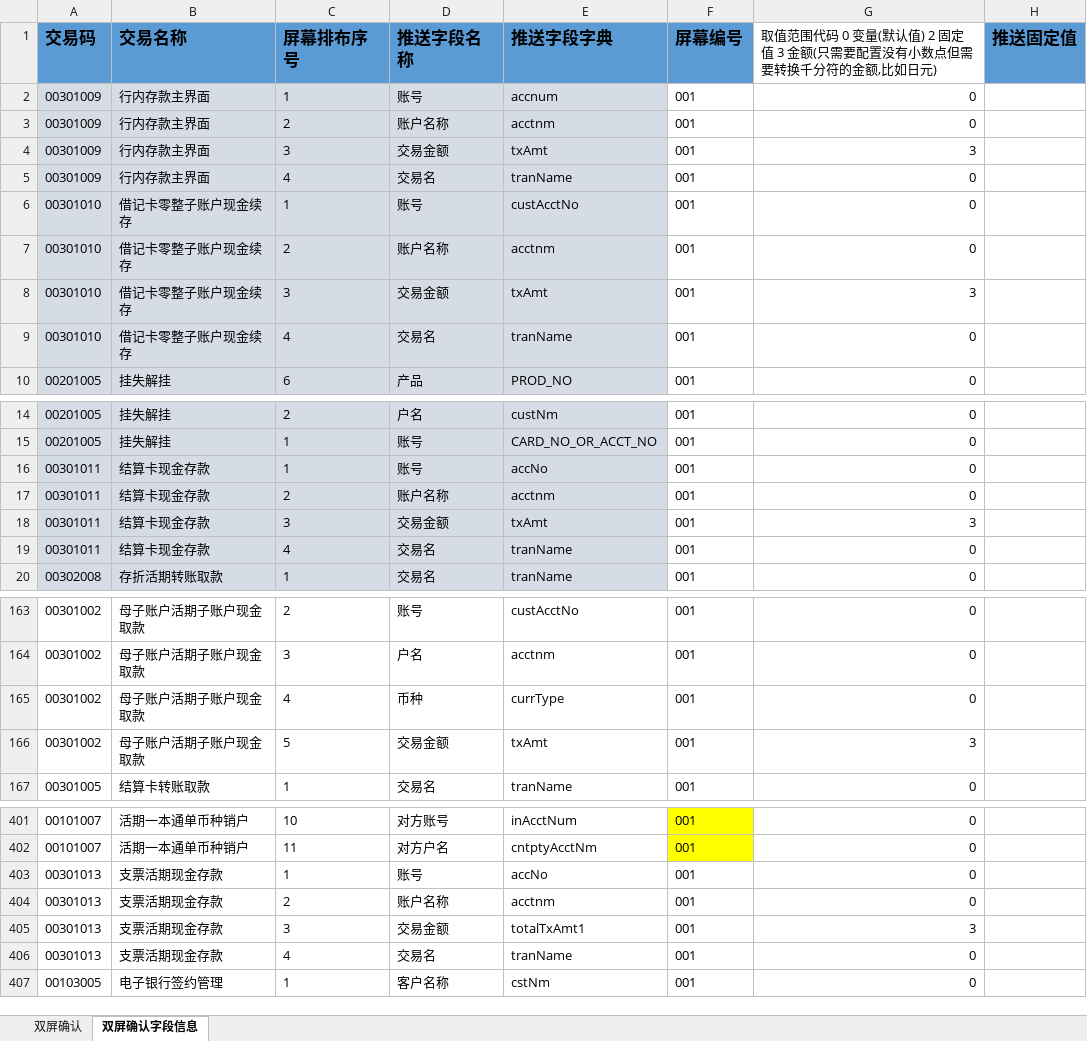
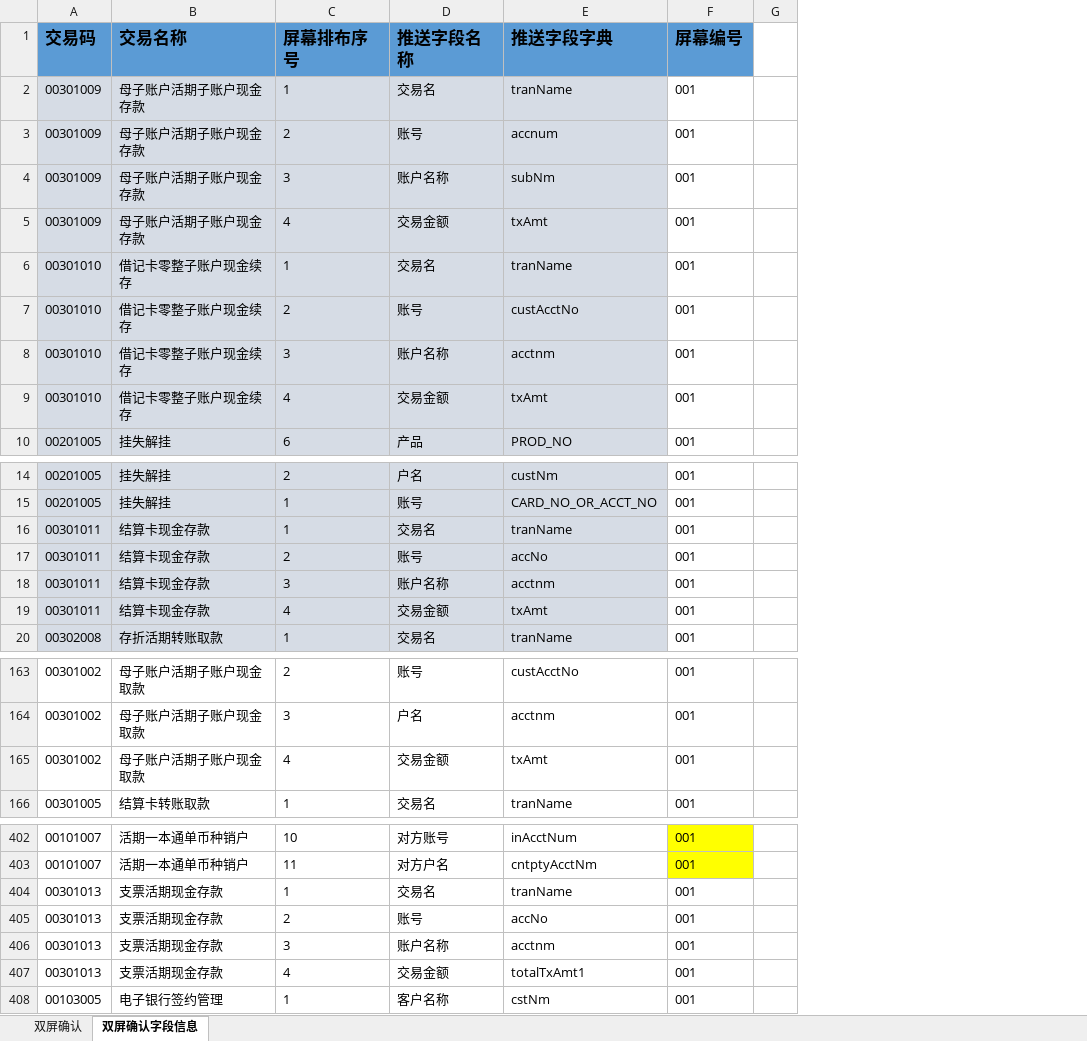
Before and after one commit to somebody2012/node-excel, an Excel workbook: src/doubleScreen/双屏确认.xlsx, sheet 双屏确认字段信息, drawn as a sheet; only a part is shown, gaps mark what is left out; values as stored, in another font and other column widths than the file's, no borders; conditional formats not drawn; removed rows and columns are numbered as before the commit, all else as after; the diff covers the shown part only; the diff names each change by its address in the sheet, - before the commit and + after, or states it on an @@ line.

```diff
--- a/src/doubleScreen/双屏确认.xlsx (sheet 双屏确认字段信息)
+++ b/src/doubleScreen/双屏确认.xlsx (sheet 双屏确认字段信息)
-column G, rows 1-8: 取值范围代码 0 变量(默认值) 2 固定值 3 金额(只需要配置没有小数点但需要转换千分符的金额,比如日元) | 0 | 0 | 3 | 0 | 0 | 0 | 3; row 10: 0; rows 14-18: 0 | 0 | 0 | 0 | 3; row 20: 0; rows 163-164: 0 | 0; rows 166-167: 3 | 0; rows 401-405: 0 | 0 | 0 | 0 | 3; row 407: 0
-column H (推送固定值), empty
+column G, empty
-B2:B5 (交易名称): 行内存款主界面
+B2:B5 (交易名称): 母子账户活期子账户现金存款
-D2 (推送字段名称): 账号
+D2 (推送字段名称): 交易名
-E2 (推送字段字典): accnum
+E2 (推送字段字典): tranName
-D3 (推送字段名称): 账户名称
+D3 (推送字段名称): 账号
-E3 (推送字段字典): acctnm
+E3 (推送字段字典): accnum
-D4 (推送字段名称): 交易金额
+D4 (推送字段名称): 账户名称
-E4 (推送字段字典): txAmt
+E4 (推送字段字典): subNm
-D5 (推送字段名称): 交易名
+D5 (推送字段名称): 交易金额
-E5 (推送字段字典): tranName
+E5 (推送字段字典): txAmt
+row 6: 00301010 | 借记卡零整子账户现金续存 | 1 | 交易名 | tranName | 001
-C7 (屏幕排布序号): 1
+C7 (屏幕排布序号): 2
-C8 (屏幕排布序号): 2
+C8 (屏幕排布序号): 3
-C9 (屏幕排布序号): 3
+C9 (屏幕排布序号): 4
-row 9: 00301010 | 借记卡零整子账户现金续存 | 4 | 交易名 | tranName | 001 | 0
+row 16: 00301011 | 结算卡现金存款 | 1 | 交易名 | tranName | 001
-C17 (屏幕排布序号): 1
+C17 (屏幕排布序号): 2
-C18 (屏幕排布序号): 2
+C18 (屏幕排布序号): 3
-C19 (屏幕排布序号): 3
+C19 (屏幕排布序号): 4
-row 19: 00301011 | 结算卡现金存款 | 4 | 交易名 | tranName | 001 | 0
-row 165: 00301002 | 母子账户活期子账户现金取款 | 4 | 币种 | currType | 001 | 0
-C165 (屏幕排布序号): 5
+C165 (屏幕排布序号): 4
+row 404: 00301013 | 支票活期现金存款 | 1 | 交易名 | tranName | 001
-C405 (屏幕排布序号): 1
+C405 (屏幕排布序号): 2
-C406 (屏幕排布序号): 2
+C406 (屏幕排布序号): 3
-C407 (屏幕排布序号): 3
+C407 (屏幕排布序号): 4
-row 406: 00301013 | 支票活期现金存款 | 4 | 交易名 | tranName | 001 | 0
```
Also changed, not shown: 2 added rows, 10 edited cells and cell formats elsewhere in this sheet, sheet 双屏确认, src/auth/授权规则收集表汇总1.0.xlsx, src/customerInput/客户信息录入.xlsx, 49 other files.
